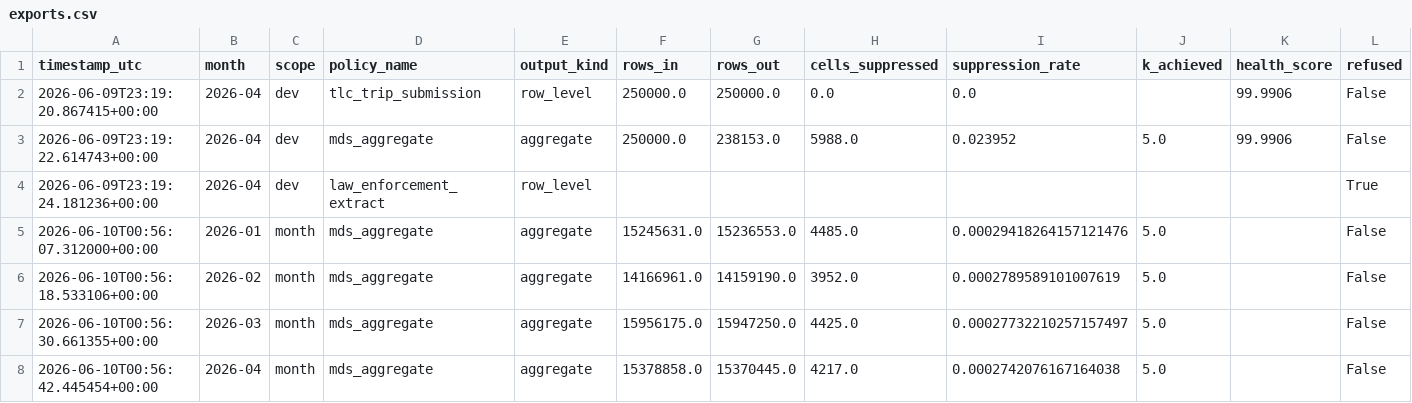
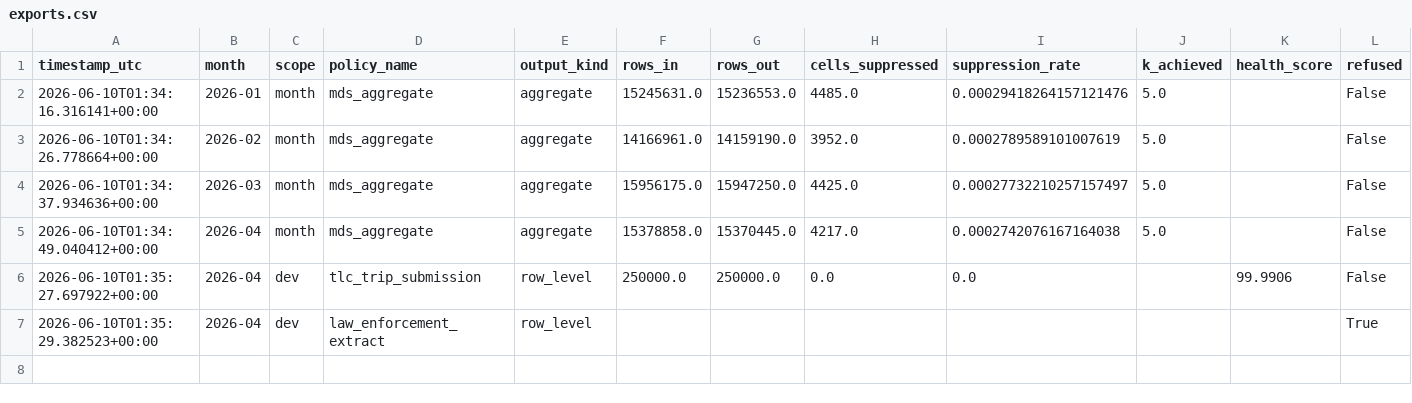
Before and after one commit to shanethakkar/ride-cloak, a CSV file: outputs/dashboard/exports.csv, drawn as a sheet.

```diff
--- a/outputs/dashboard/exports.csv
+++ b/outputs/dashboard/exports.csv
@@ -1,8 +1,7 @@
 timestamp_utc,month,scope,policy_name,output_kind,rows_in,rows_out,cells_suppressed,suppression_rate,k_achieved,health_score,refused
-2026-06-09T23:19:20.867415+00:00,2026-04,dev,tlc_trip_submission,row_level,250000.0,250000.0,0.0,0.0,,99.9906,False
-2026-06-09T23:19:22.614743+00:00,2026-04,dev,mds_aggregate,aggregate,250000.0,238153.0,5988.0,0.023952,5.0,99.9906,False
-2026-06-09T23:19:24.181236+00:00,2026-04,dev,law_enforcement_extract,row_level,,,,,,,True
-2026-06-10T00:56:07.312000+00:00,2026-01,month,mds_aggregate,aggregate,15245631.0,15236553.0,4485.0,0.00029418264157121476,5.0,,False
-2026-06-10T00:56:18.533106+00:00,2026-02,month,mds_aggregate,aggregate,14166961.0,14159190.0,3952.0,0.0002789589101007619,5.0,,False
-2026-06-10T00:56:30.661355+00:00,2026-03,month,mds_aggregate,aggregate,15956175.0,15947250.0,4425.0,0.00027732210257157497,5.0,,False
-2026-06-10T00:56:42.445454+00:00,2026-04,month,mds_aggregate,aggregate,15378858.0,15370445.0,4217.0,0.0002742076167164038,5.0,,False
+2026-06-10T01:34:16.316141+00:00,2026-01,month,mds_aggregate,aggregate,15245631.0,15236553.0,4485.0,0.00029418264157121476,5.0,,False
+2026-06-10T01:34:26.778664+00:00,2026-02,month,mds_aggregate,aggregate,14166961.0,14159190.0,3952.0,0.0002789589101007619,5.0,,False
+2026-06-10T01:34:37.934636+00:00,2026-03,month,mds_aggregate,aggregate,15956175.0,15947250.0,4425.0,0.00027732210257157497,5.0,,False
+2026-06-10T01:34:49.040412+00:00,2026-04,month,mds_aggregate,aggregate,15378858.0,15370445.0,4217.0,0.0002742076167164038,5.0,,False
+2026-06-10T01:35:27.697922+00:00,2026-04,dev,tlc_trip_submission,row_level,250000.0,250000.0,0.0,0.0,,99.9906,False
+2026-06-10T01:35:29.382523+00:00,2026-04,dev,law_enforcement_extract,row_level,,,,,,,True
```
Also changed, not shown: outputs/dashboard/ledger_events.csv, outputs/dashboard/requests.csv, 33 other files.
